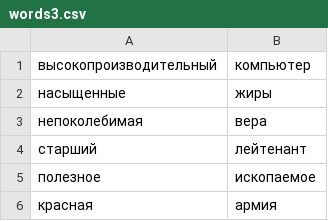
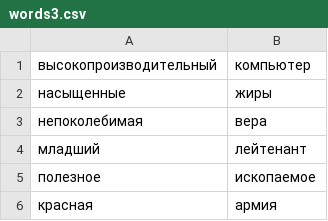
Before and after one commit to rita7798/1-course-hw-2016-2017, a CSV file: python8/words3.csv, drawn as a sheet.

```diff
--- a/python8/words3.csv
+++ b/python8/words3.csv
@@ -3,3 +3,3 @@
 непоколебимая,вера
-старший,лейтенант
+младший,лейтенант
 полезное,ископаемое
```
Also changed, not shown: 7 other files.
